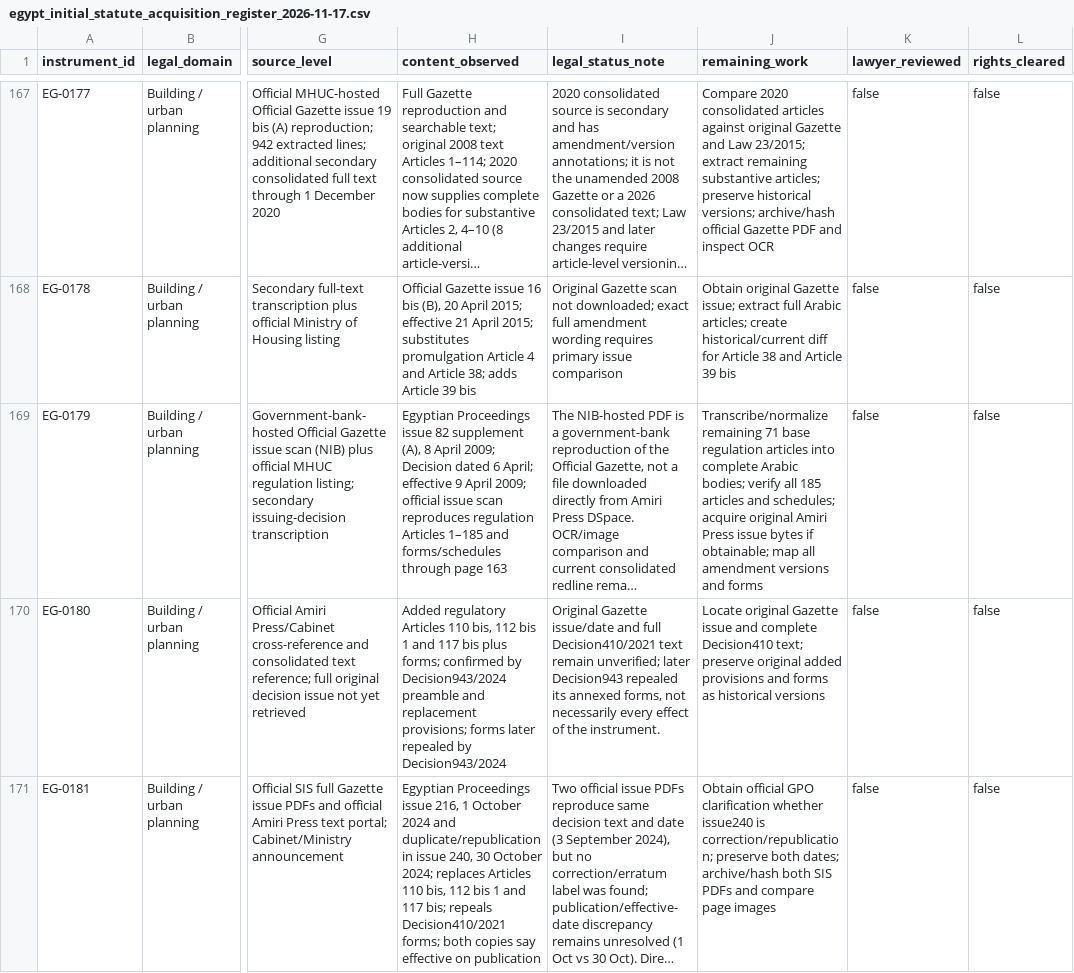
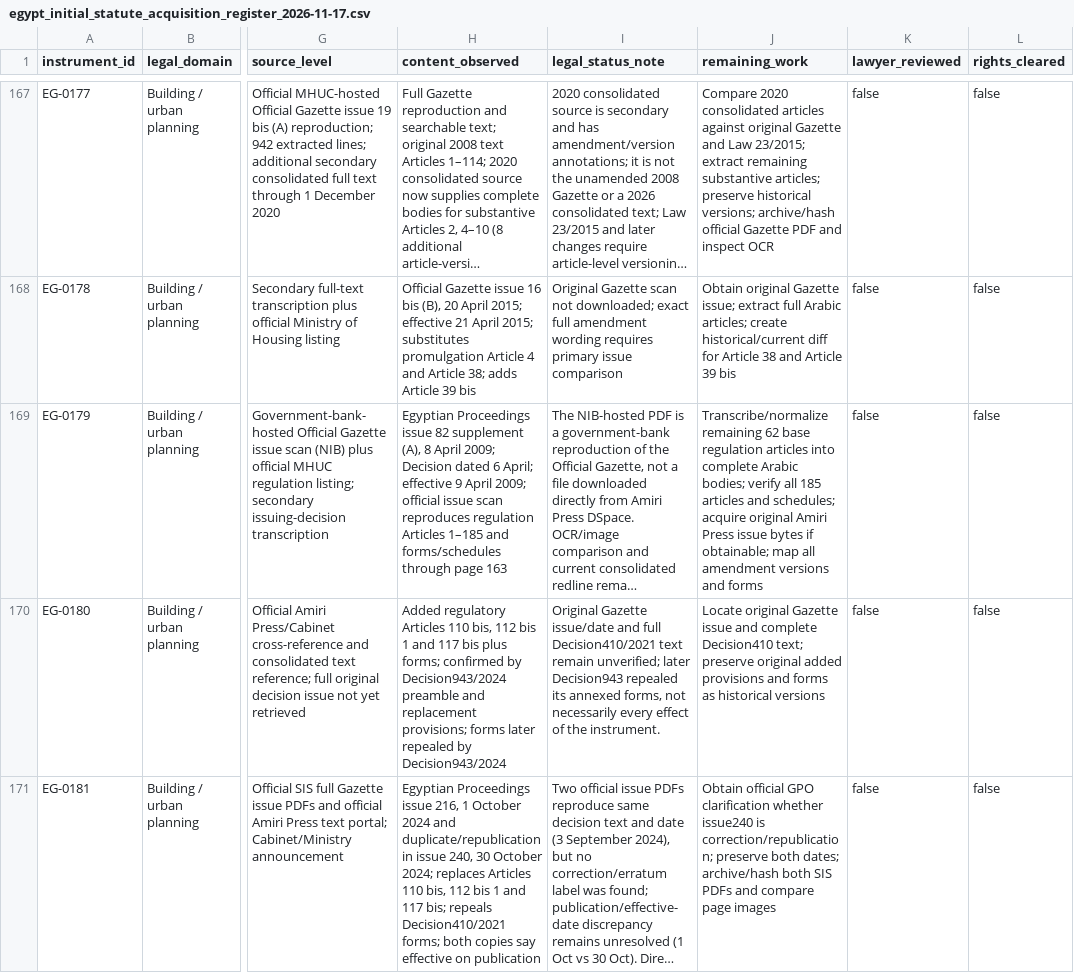
Before and after one commit to abdelmalek384/legal_copilot_latest, a CSV file: data/research/egypt_initial_statute_acquisition_register_2026-11-17.csv, drawn as a sheet; only a part is shown, gaps mark what is left out; long unchanged cells end in …; the diff names each change by its address in the sheet, - before the commit and + after, or states it on an @@ line.

Commit message:
Update Decision 144 acquisition register to 123 complete articles

```diff
--- a/data/research/egypt_initial_statute_acquisition_register_2026-11-17.csv
+++ b/data/research/egypt_initial_statute_acquisition_register_2026-11-17.csv
-J169 (remaining_work): Transcribe/normalize remaining 71 base regulation…
+J169 (remaining_work): Transcribe/normalize remaining 62 base regulation…
```
